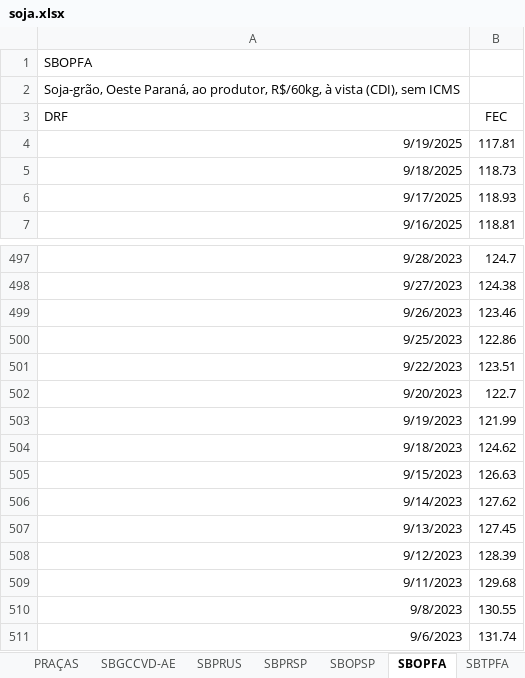
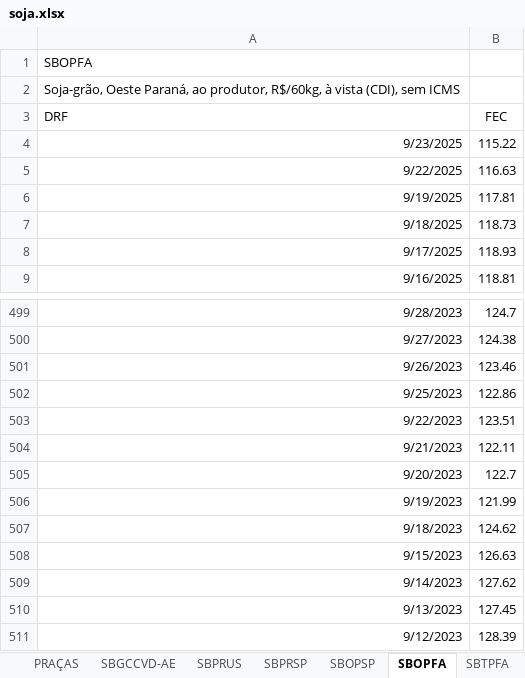
Before and after one commit to luizel-fx/AgPricesAnalytics, an Excel workbook: DATA/soja.xlsx, sheet SBOPFA, drawn as a sheet; only a part is shown, gaps mark what is left out; the shorter side is filled out with more unchanged rows; values as stored, in another font and other column widths than the file's, no borders; the diff names each change by its address in the sheet, - before the commit and + after, or states it on an @@ line.

```diff
--- a/DATA/soja.xlsx (sheet SBOPFA)
+++ b/DATA/soja.xlsx (sheet SBOPFA)
+row 4: 9/23/2025 | 115.22
+row 5: 9/22/2025 | 116.63
+row 504: 9/21/2023 | 122.11
```
Also changed, not shown: sheet SBPRSP, sheet SBGCCVD-AE, sheet SBSSSP, sheet SBTMFA, sheet SBPRUS, sheet SBDOFA, 6 more sheets, DATA/boi.xlsx, DATA/dolar.xlsx, 3 other files.
